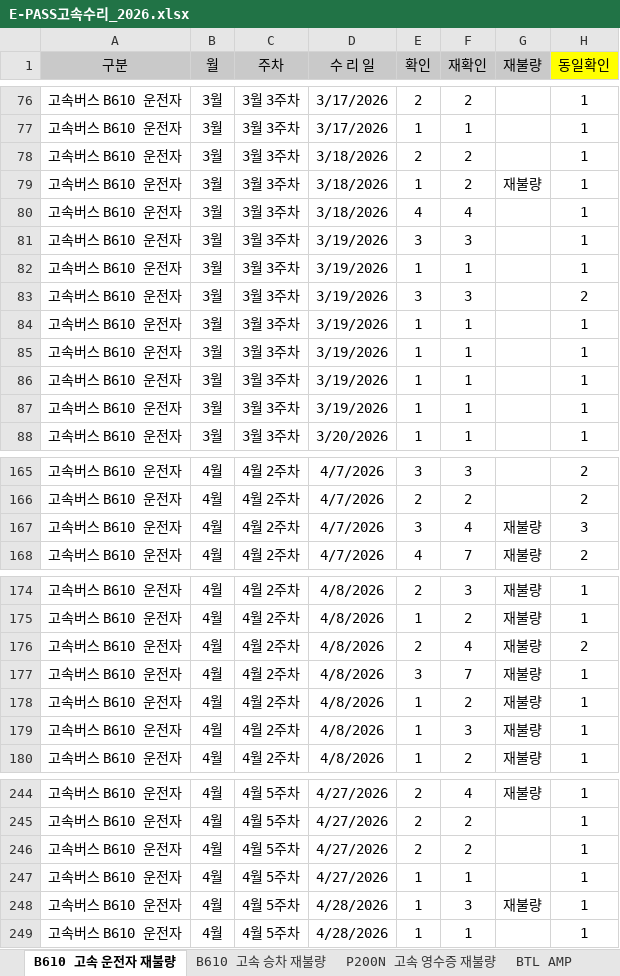
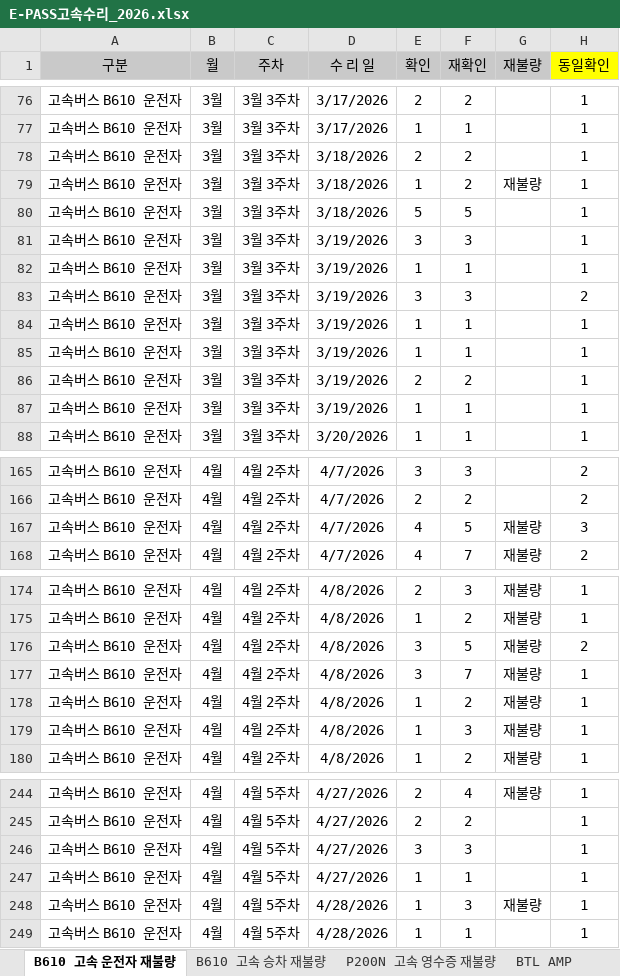
Before and after one commit to hahav000/exbus_fault_rate, an Excel workbook: E-PASS고속수리_2026.xlsx, sheet B610 고속 운전자 재불량, drawn as a sheet; only a part is shown, gaps mark what is left out; values as stored, in another font and other column widths than the file's, no borders; the diff covers the shown part only; the diff names each change by its address in the sheet, - before the commit and + after, or states it on an @@ line.

```diff
--- a/E-PASS고속수리_2026.xlsx (sheet B610 고속 운전자 재불량)
+++ b/E-PASS고속수리_2026.xlsx (sheet B610 고속 운전자 재불량)
-E80 (확인): 4
+E80 (확인): 5
-F80 (재확인): 4
+F80 (재확인): 5
-E86 (확인): 1
+E86 (확인): 2
-F86 (재확인): 1
+F86 (재확인): 2
-E167 (확인): 3
+E167 (확인): 4
-F167 (재확인): 4
+F167 (재확인): 5
-E176 (확인): 2
+E176 (확인): 3
-F176 (재확인): 4
+F176 (재확인): 5
-E246 (확인): 2
+E246 (확인): 3
-F246 (재확인): 2
+F246 (재확인): 3
```
Also changed, not shown: 49 added rows, 50 removed rows and 34 edited cells elsewhere in this sheet, sheet P200N 고속 영수증 재불량, sheet EBT-1000 시외버스 운전자, formulas that keep their value, 3 other files.
